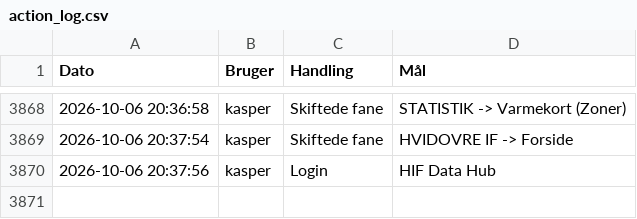
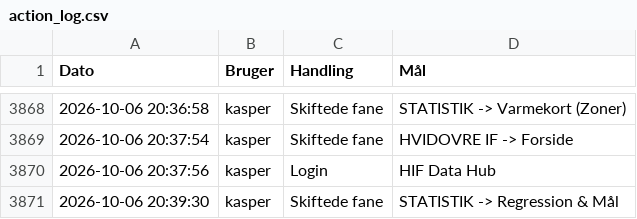
Before and after one commit to kamudinho/HIF-Data, a CSV file: data/action_log.csv, drawn as a sheet; only a part is shown, gaps mark what is left out.

Commit message:
Log update: kasper

```diff
--- a/data/action_log.csv
+++ b/data/action_log.csv
@@ -3870 +3870,2 @@ Dato,Bruger,Handling,Mål
 2026-10-06 20:37:56,kasper,Login,HIF Data Hub
+2026-10-06 20:39:30,kasper,Skiftede fane,STATISTIK -> Regression & Mål
```
